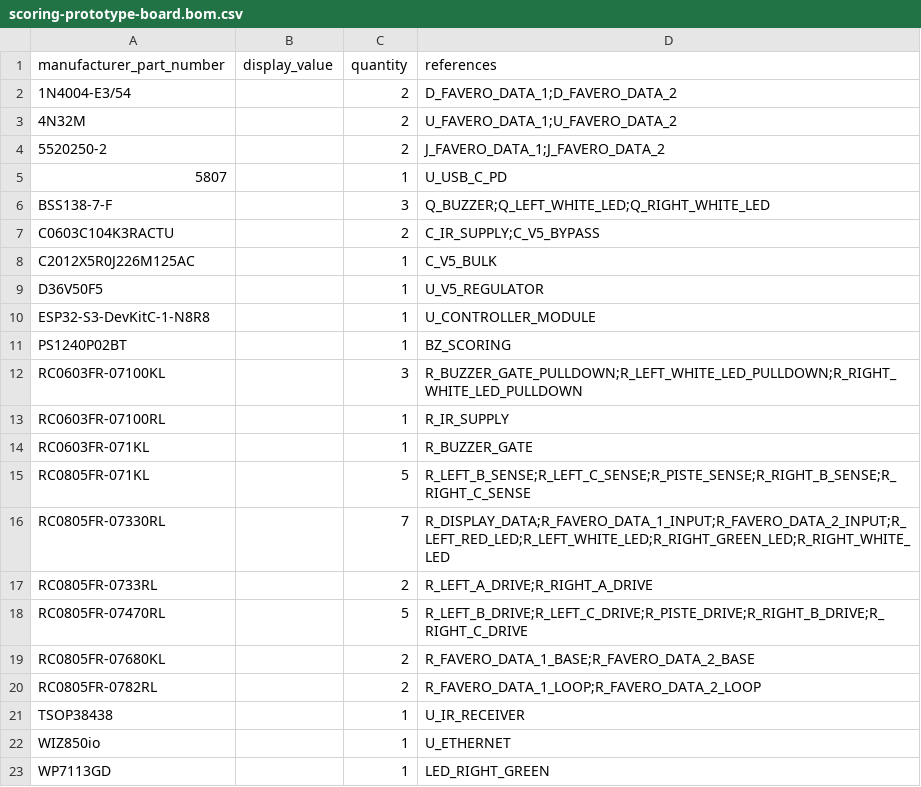
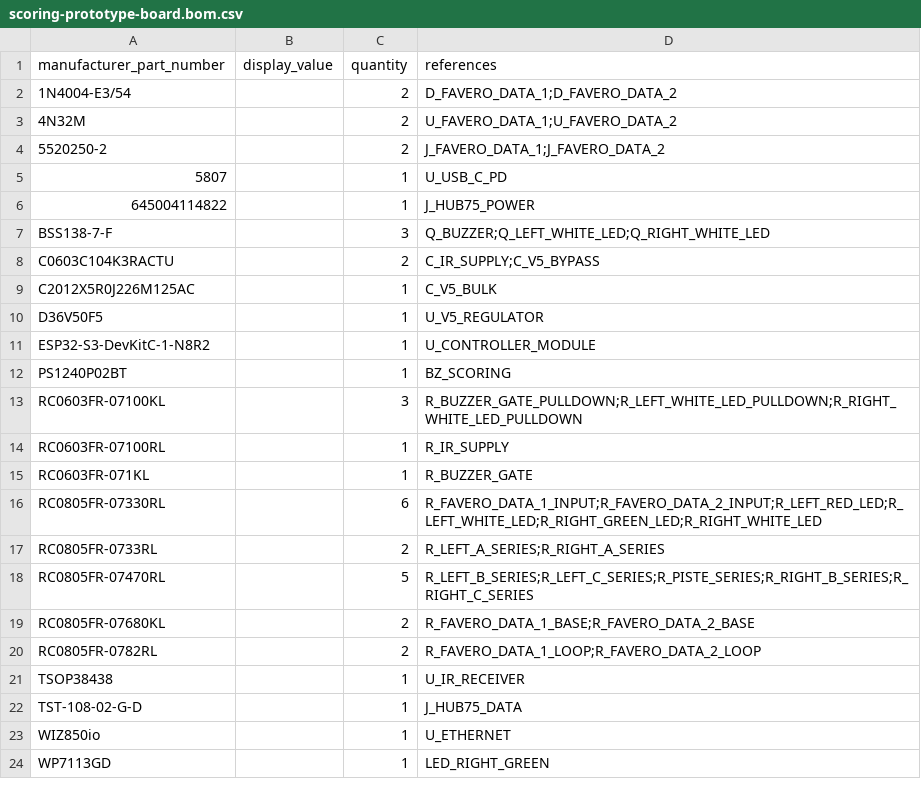
Before and after one commit to AndrewCraswell/agency, a CSV file: packages/scoring-circuit/pcb/scoring-prototype-board.bom.csv, drawn as a sheet; only a part is shown.

```diff
--- a/packages/scoring-circuit/pcb/scoring-prototype-board.bom.csv
+++ b/packages/scoring-circuit/pcb/scoring-prototype-board.bom.csv
@@ -5,2 +5,3 @@
 "5807","","1","U_USB_C_PD"
+"645004114822","","1","J_HUB75_POWER"
 "BSS138-7-F","","3","Q_BUZZER;Q_LEFT_WHITE_LED;Q_RIGHT_WHITE_LED"
@@ -9,3 +10,3 @@
 "D36V50F5","","1","U_V5_REGULATOR"
-"ESP32-S3-DevKitC-1-N8R8","","1","U_CONTROLLER_MODULE"
+"ESP32-S3-DevKitC-1-N8R2","","1","U_CONTROLLER_MODULE"
 "PS1240P02BT","","1","BZ_SCORING"
@@ -14,6 +15,5 @@
 "RC0603FR-071KL","","1","R_BUZZER_GATE"
-"RC0805FR-071KL","","5","R_LEFT_B_SENSE;R_LEFT_C_SENSE;R_PISTE_SENSE;R_RIGHT_B_SENSE;R_RIGHT_C_SENSE"
-"RC0805FR-07330RL","","7","R_DISPLAY_DATA;R_FAVERO_DATA_1_INPUT;R_FAVERO_DATA_2_INPUT;R_LEFT_RED_LED;R_LEFT_WHITE_LED;R_RIGHT_GREEN_LED;R_RIGHT_WHITE_LED"
-"RC0805FR-0733RL","","2","R_LEFT_A_DRIVE;R_RIGHT_A_DRIVE"
-"RC0805FR-07470RL","","5","R_LEFT_B_DRIVE;R_LEFT_C_DRIVE;R_PISTE_DRIVE;R_RIGHT_B_DRIVE;R_RIGHT_C_DRIVE"
+"RC0805FR-07330RL","","6","R_FAVERO_DATA_1_INPUT;R_FAVERO_DATA_2_INPUT;R_LEFT_RED_LED;R_LEFT_WHITE_LED;R_RIGHT_GREEN_LED;R_RIGHT_WHITE_LED"
+"RC0805FR-0733RL","","2","R_LEFT_A_SERIES;R_RIGHT_A_SERIES"
+"RC0805FR-07470RL","","5","R_LEFT_B_SERIES;R_LEFT_C_SERIES;R_PISTE_SERIES;R_RIGHT_B_SERIES;R_RIGHT_C_SERIES"
 "RC0805FR-07680KL","","2","R_FAVERO_DATA_1_BASE;R_FAVERO_DATA_2_BASE"
@@ -21,2 +21,3 @@
 "TSOP38438","","1","U_IR_RECEIVER"
+"TST-108-02-G-D","","1","J_HUB75_DATA"
 "WIZ850io","","1","U_ETHERNET"
```
Also changed, not shown: packages/scoring-circuit/pcb/scoring-prototype-board.placement.csv, 25 other files.
